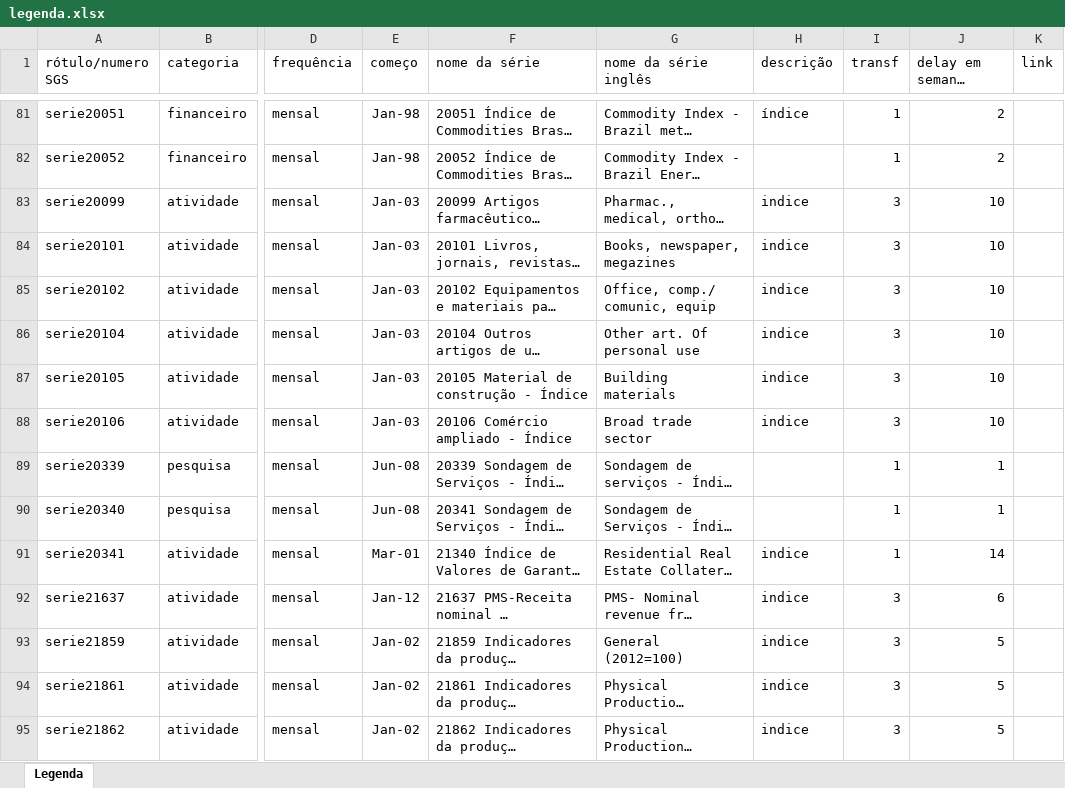
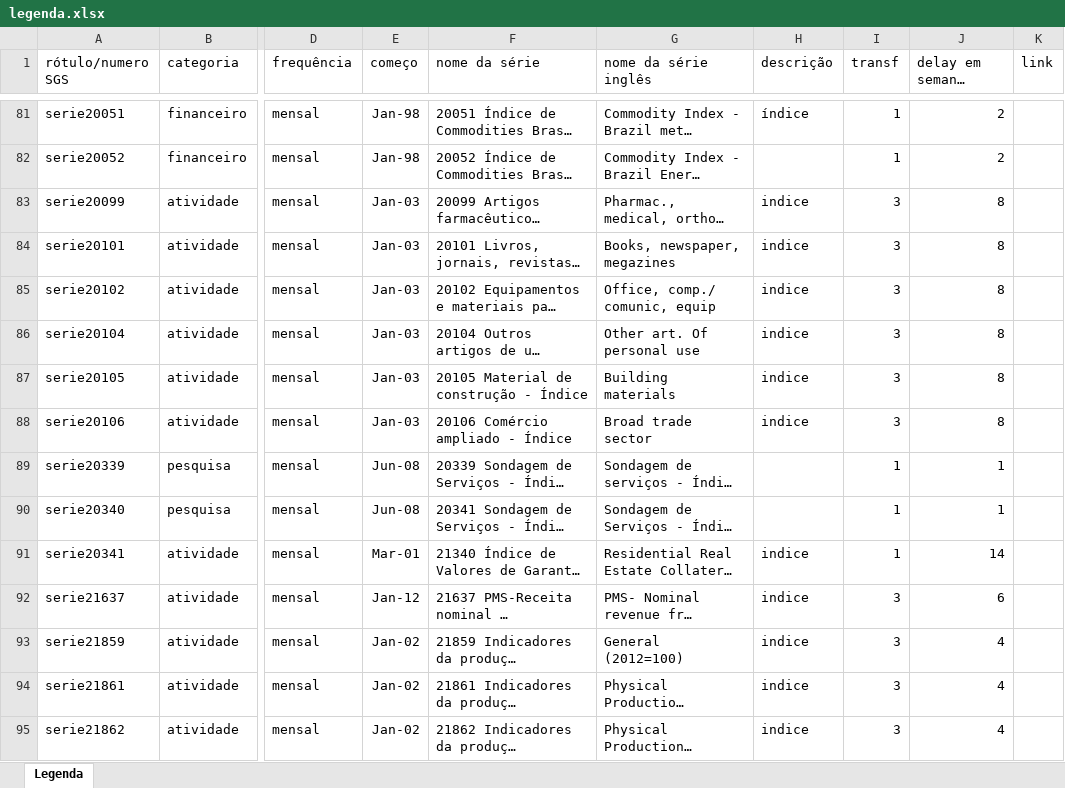
Before and after one commit to tiagogmartins/ArtigoBR, an Excel workbook: scripts/vintages/legenda.xlsx, sheet Legenda, drawn as a sheet; only a part is shown, gaps mark what is left out; long unchanged cells end in …; values as stored, in another font and other column widths than the file's, no borders; the diff covers the shown part only; the diff names each change by its address in the sheet, - before the commit and + after, or states it on an @@ line.

```diff
--- a/scripts/vintages/legenda.xlsx (sheet Legenda)
+++ b/scripts/vintages/legenda.xlsx (sheet Legenda)
-J83:J88: 10
+J83:J88: 8
-J93:J95: 5
+J93:J95: 4
```
Also changed, not shown: 29 edited cells elsewhere in this sheet, 21 other files.
